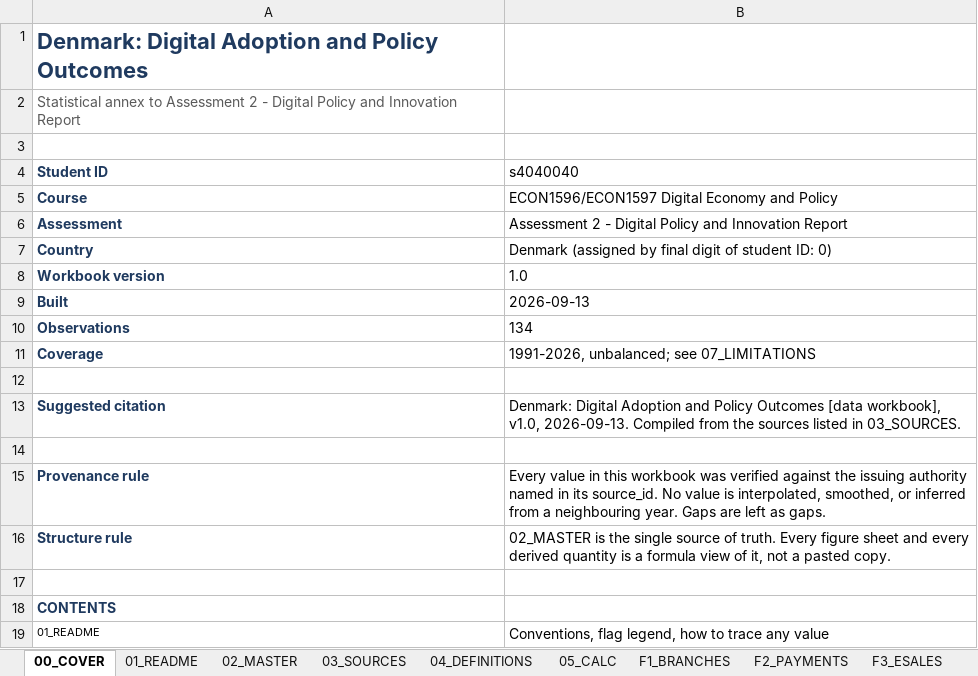
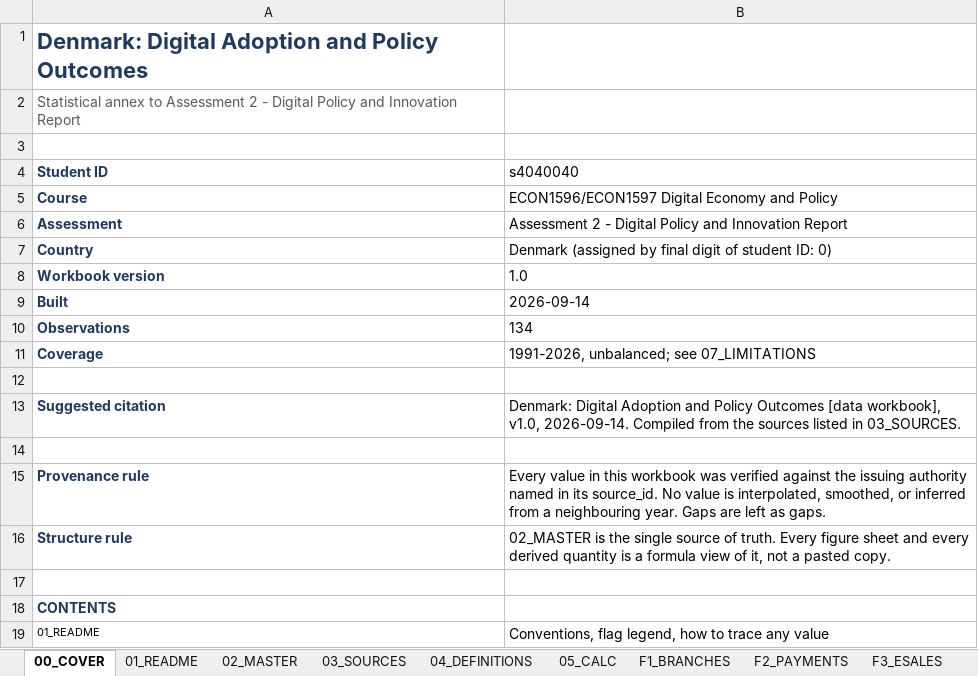
Before and after one commit to saladb4o/Presentation_slides, an Excel workbook: ECON1596_A2_Denmark_DataWorkbook_s4040040.xlsx, sheet 00_COVER, drawn as a sheet; only a part is shown; values as stored, in another font and other column widths than the file's, no borders; the diff names each change by its address in the sheet, - before the commit and + after, or states it on an @@ line.

```diff
--- a/ECON1596_A2_Denmark_DataWorkbook_s4040040.xlsx (sheet 00_COVER)
+++ b/ECON1596_A2_Denmark_DataWorkbook_s4040040.xlsx (sheet 00_COVER)
-B9 (s4040040): 2026-09-13
+B9 (s4040040): 2026-09-14
-B13 (s4040040): …workbook], v1.0, 2026-09-13. Compiled from…
+B13 (s4040040): …workbook], v1.0, 2026-09-14. Compiled from…
```
Also changed, not shown: sheet 03_SOURCES, 11 other files.
